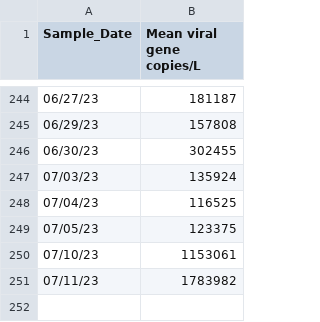
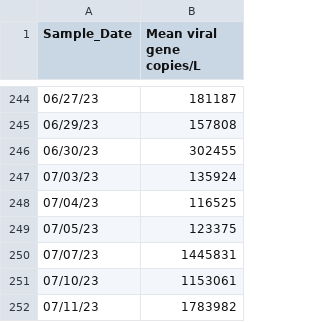
Before and after one commit to andersen-lab/SARS-CoV-2_WasteWater_San-Diego, a CSV file: Encina_sewage_qPCR.csv, drawn as a sheet; only a part is shown, gaps mark what is left out.

```diff
--- a/Encina_sewage_qPCR.csv
+++ b/Encina_sewage_qPCR.csv
@@ -249,2 +249,3 @@ Sample_Date,Mean viral gene copies/L
 07/05/23,123375
+07/07/23,1445831
 07/10/23,1153061
```
Also changed, not shown: PointLoma_sewage_qPCR.csv, SouthBay_sewage_qPCR.csv.
